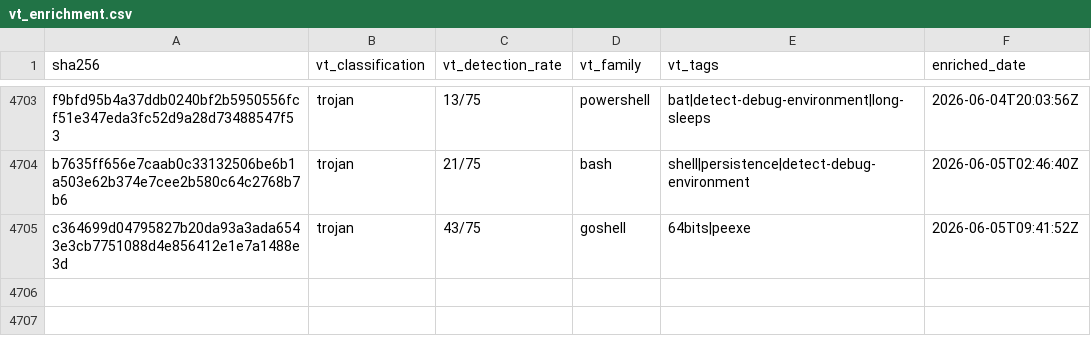
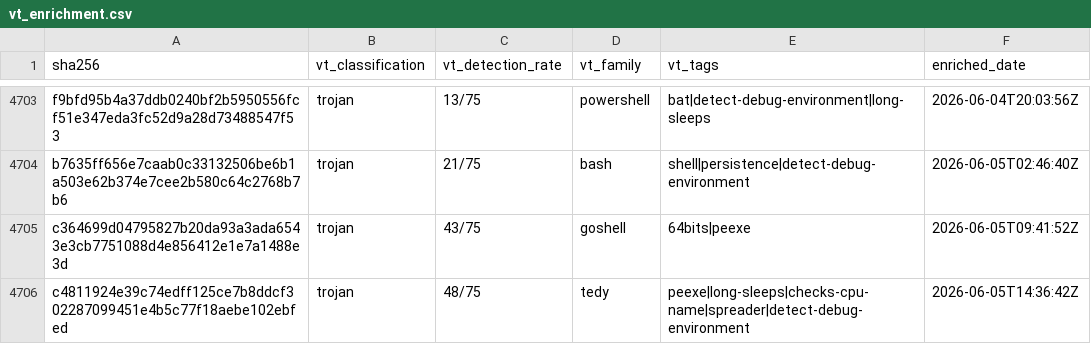
Before and after one commit to elchacal801/threat-intel-reference, a CSV file: data/raw/vt_enrichment.csv, drawn as a sheet; only a part is shown, gaps mark what is left out.

```diff
--- a/data/raw/vt_enrichment.csv
+++ b/data/raw/vt_enrichment.csv
@@ -4705 +4705,2 @@ b7635ff656e7caab0c33132506be6b1a503e62b374e7cee2b580c64c2768b7b6,trojan,21/75,ba
 c364699d04795827b20da93a3ada6543e3cb7751088d4e856412e1e7a1488e3d,trojan,43/75,goshell,64bits|peexe,2026-06-05T09:41:52Z
+c4811924e39c74edff125ce7b8ddcf302287099451e4b5c77f18aebe102ebfed,trojan,48/75,tedy,peexe|long-sleeps|checks-cpu-name|spreader|detect-debug-environment,2026-06-05T14:36:42Z
```
Also changed, not shown: 6 other files.
